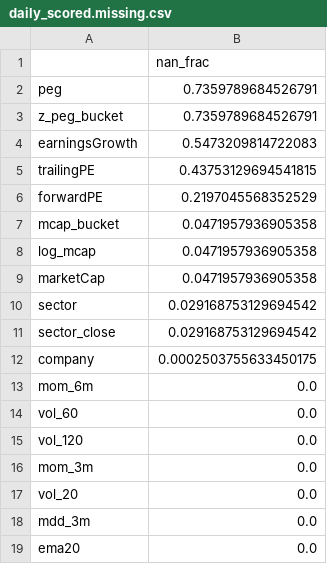
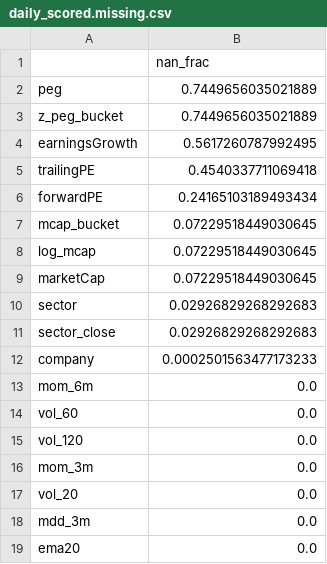
Before and after one commit to andrei1234D/GPT5, a CSV file: data/daily_scored.missing.csv, drawn as a sheet; only a part is shown.

```diff
--- a/data/daily_scored.missing.csv
+++ b/data/daily_scored.missing.csv
@@ -1,13 +1,13 @@
 ,nan_frac
-peg,0.7359789684526791
-z_peg_bucket,0.7359789684526791
-earningsGrowth,0.5473209814722083
-trailingPE,0.43753129694541815
-forwardPE,0.2197045568352529
-mcap_bucket,0.0471957936905358
-log_mcap,0.0471957936905358
-marketCap,0.0471957936905358
-sector,0.029168753129694542
-sector_close,0.029168753129694542
-company,0.0002503755633450175
+peg,0.7449656035021889
+z_peg_bucket,0.7449656035021889
+earningsGrowth,0.5617260787992495
+trailingPE,0.4540337711069418
+forwardPE,0.24165103189493434
+mcap_bucket,0.07229518449030645
+log_mcap,0.07229518449030645
+marketCap,0.07229518449030645
+sector,0.02926829268292683
+sector_close,0.02926829268292683
+company,0.0002501563477173233
 mom_6m,0.0
```
Also changed, not shown: data/aliases.csv, data/short_history.csv, 4 other files.
